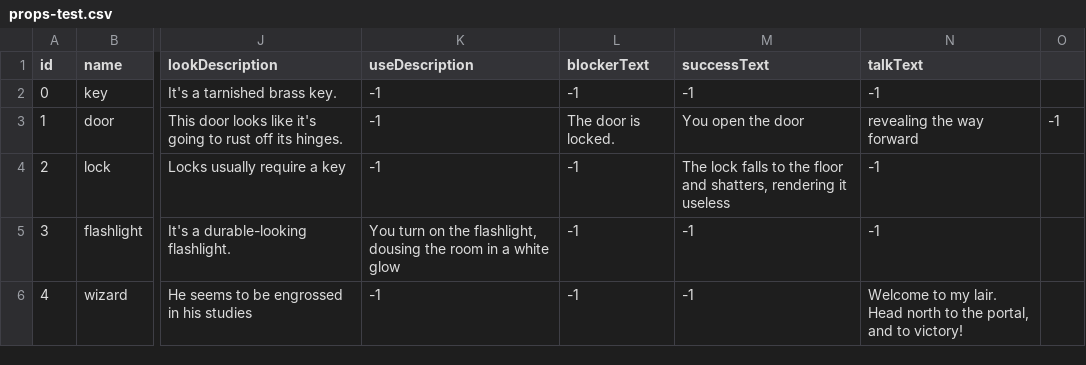
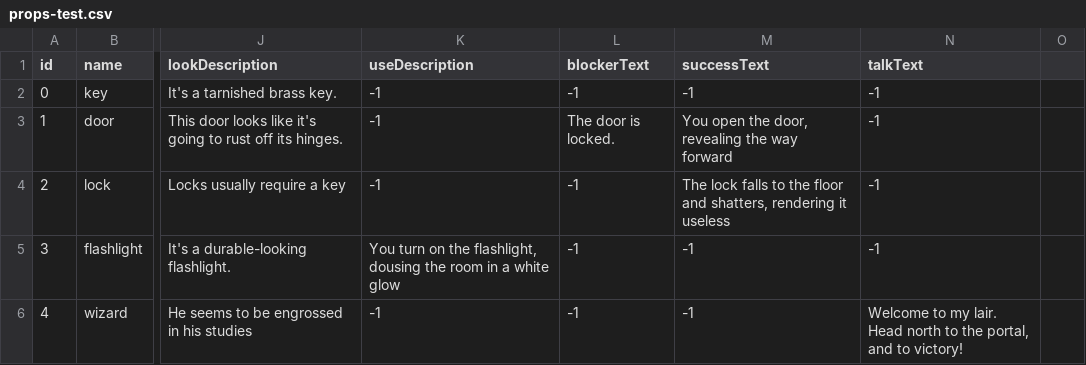
Before and after one commit to bigverl/laying-down-simulator, a CSV file: db/props-test.csv, drawn as a sheet; only a part is shown, gaps mark what is left out; the diff names each change by its address in the sheet, - before the commit and + after, or states it on an @@ line.

Commit message:
data pulls into intermediary objects.  importProps

```diff
--- a/db/props-test.csv
+++ b/db/props-test.csv
-M3 (successText): You open the door
+M3 (successText): You open the door, revealing the way forward
-N3 (talkText): revealing the way forward
+N3 (talkText): -1
-O3: -1
+O3: (empty)
```
Also changed, not shown: 3 other files.
